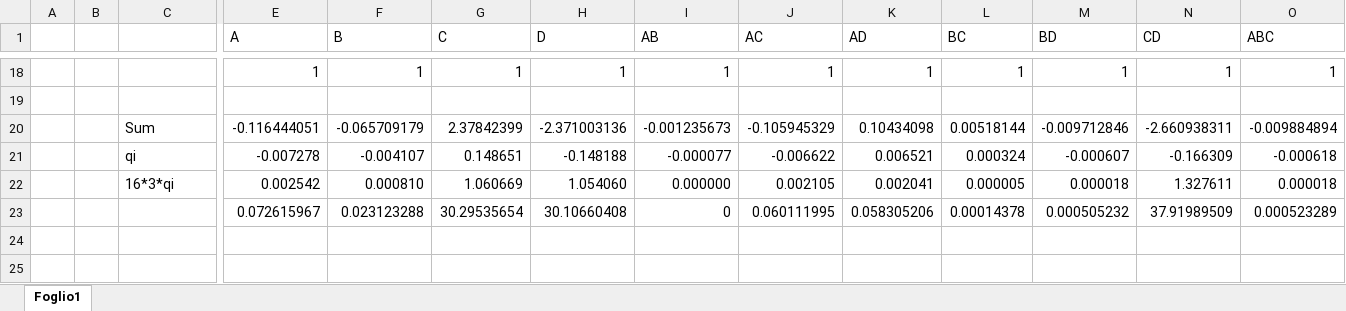
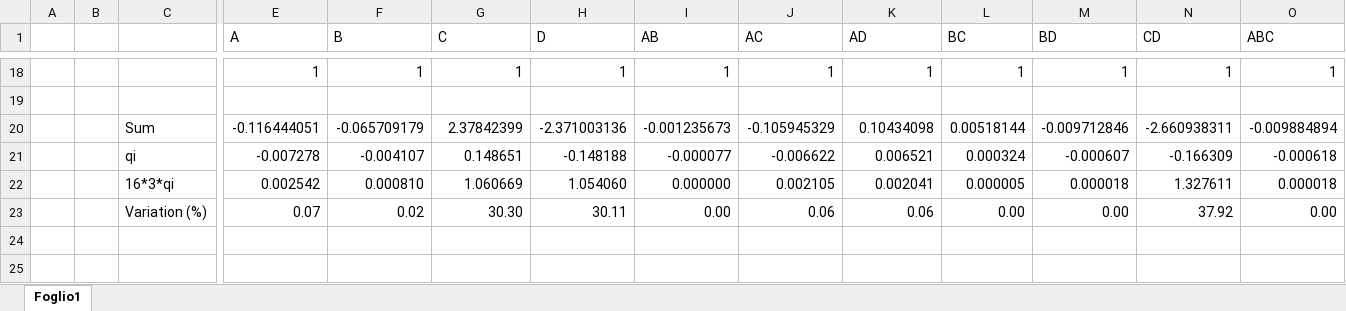
Before and after one commit to leonardopoggiani/PECSNproject, an Excel workbook: analysis/analisiFattoriale-tmkX/Factorial Analysis 3 repeat.xlsx, sheet Foglio1, drawn as a sheet; only a part is shown, gaps mark what is left out; values as stored, in another font and other column widths than the file's, no borders; removed rows and columns are numbered as before the commit, all else as after; rows hold the shown columns only; the diff names each change by its address in the sheet, - before the commit and + after, or states it on an @@ line.

Commit message:
Update Factorial Analysis 3 repeat.xlsx

```diff
--- a/analysis/analisiFattoriale-tmkX/Factorial Analysis 3 repeat.xlsx (sheet Foglio1)
+++ b/analysis/analisiFattoriale-tmkX/Factorial Analysis 3 repeat.xlsx (sheet Foglio1)
-row 23:  |  |  | 0.072615967 | 0.023123288 | 30.29535654 | 30.10660408 | 0 | 0.060111995 | 0.058305206 | 0.00014378 | 0.000505232 | 37.91989509 | 0.000523289
-row 24: (empty)
+row 23:  |  | Variation (%) | 0.07 | 0.02 | 30.30 | 30.11 | 0.00 | 0.06 | 0.06 | 0.00 | 0.00 | 37.92 | 0.00
+row 24: (empty)
```
